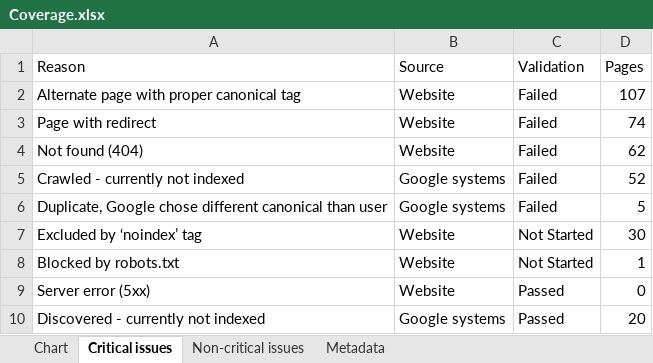
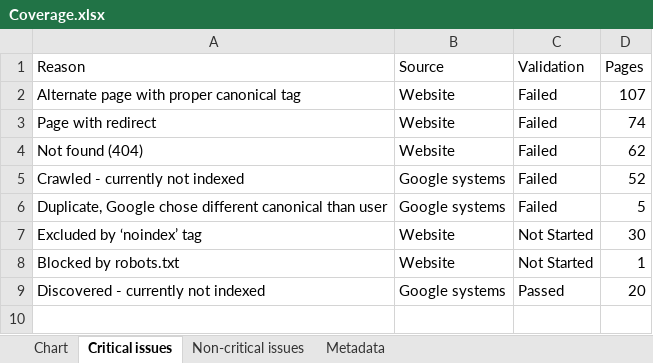
Before and after one commit to HEATLabs/HEAT-Labs-Configs, an Excel workbook: gsc-export/Coverage.xlsx, sheet Critical issues, drawn as a sheet; values as stored, in another font and other column widths than the file's, no borders; the diff names each change by its address in the sheet, - before the commit and + after, or states it on an @@ line.

```diff
--- a/gsc-export/Coverage.xlsx (sheet Critical issues)
+++ b/gsc-export/Coverage.xlsx (sheet Critical issues)
-row 9: Server error (5xx) | Website | Passed | 0
```
Also changed, not shown: sheet Chart, gsc-export/Breadcrumbs.xlsx, gsc-export/HTTPS.xlsx, 2 other files.
